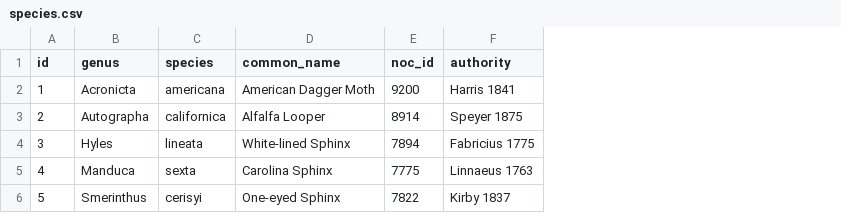
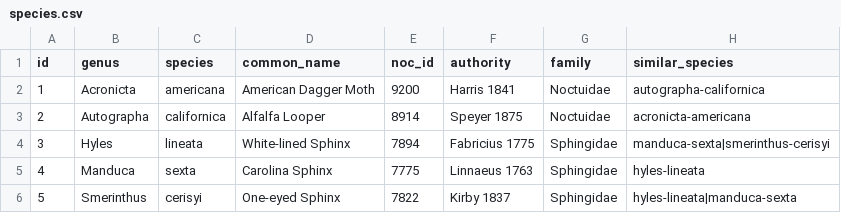
Before and after one commit to pnwinsects/pnwmoths, a CSV file: data/species.csv, drawn as a sheet; the diff names each change by its address in the sheet, - before the commit and + after, or states it on an @@ line.

Commit message:
feat(02-01): extend data model with family, images, and similar species
- Add family and similar_species columns to data/species.csv (5 rows)
- Create data/images.csv with species_id/filename/photographer/weight/license schema
- Create src/_data/images.js: DuckDB query grouped by string species_id
- Update src/_data/species.js: add family, similar_slugs array, BigInt->string id normalization
- Update scripts/build-data.js: validate images.csv + filename regex guard (T-02-01)
- Update scripts/build-data.test.js: add images.csv test, fix bad-CSV integration test
- Install @picocss/pico, configure Git LFS for images/**/*.jpg/jpeg/png
- Add sample prose file src/content/species/acronicta-americana.md
- [Rule 1 - Bug] Fix bad-CSV integration test to copy images.csv to tmpDir

```diff
--- a/data/species.csv
+++ b/data/species.csv
+column G (family), rows 2-6: Noctuidae | Noctuidae | Sphingidae | Sphingidae | Sphingidae
+column H (similar_species), rows 2-6: autographa-californica | acronicta-americana | manduca-sexta|smerinthus-cerisyi | hyles-lineata | hyles-lineata|manduca-sexta
```
Also changed, not shown: 12 other files.
